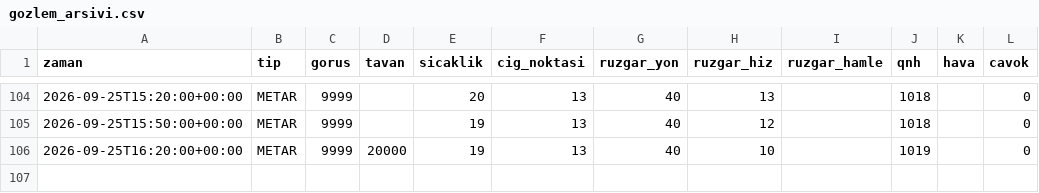
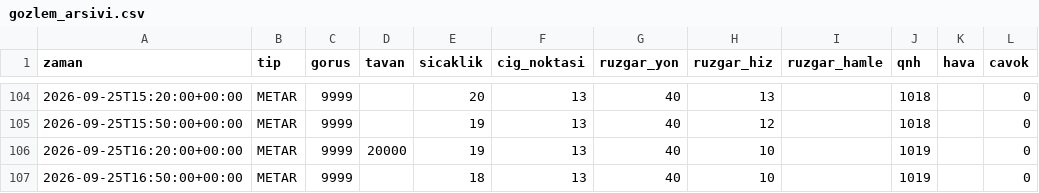
Before and after one commit to atakanoskay1-creator/ltfj-bot, a CSV file: gozlem_arsivi.csv, drawn as a sheet; only a part is shown, gaps mark what is left out; the diff names each change by its address in the sheet, - before the commit and + after, or states it on an @@ line.

```diff
--- a/gozlem_arsivi.csv
+++ b/gozlem_arsivi.csv
+row 107: 2026-09-25T16:50:00+00:00 | METAR | 9999 |  | 18 | 13 | 40 | 10 |  | 1019 |  | 0
```
Also changed, not shown: 4 other files.
